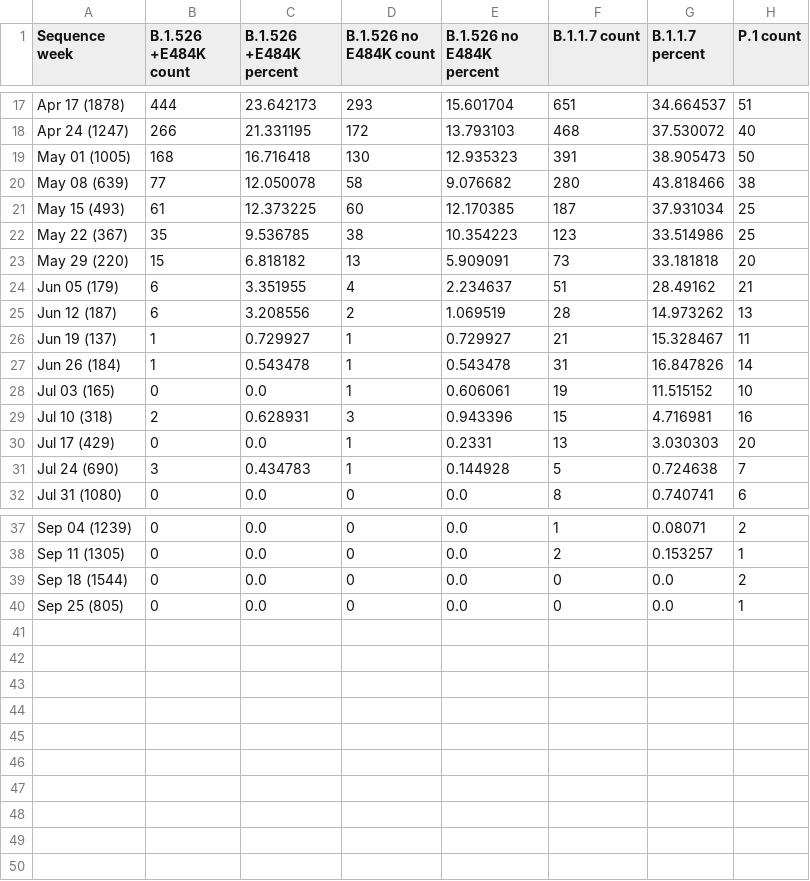
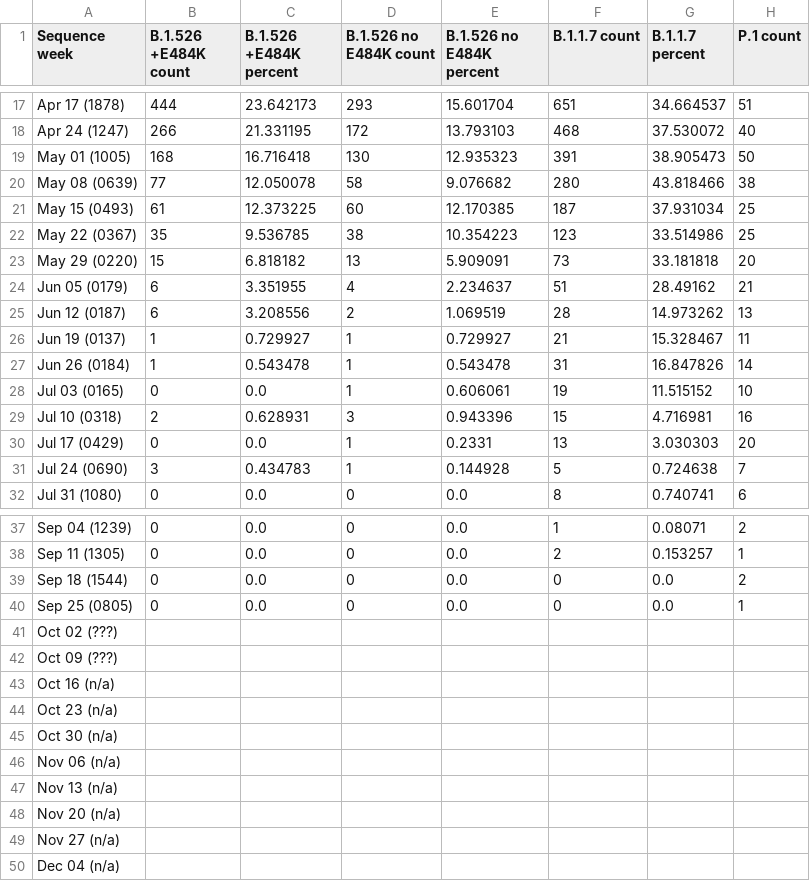
Before and after one commit to BWMosher/coronavirus-data, a CSV file: variants/history/2021-10-07-readable.csv, drawn as a sheet; only a part is shown, gaps mark what is left out; rows hold the shown columns only; the diff covers the shown part only; the diff names each change by its address in the sheet, - before the commit and + after, or states it on an @@ line.

```diff
--- a/variants/history/2021-10-07-readable.csv
+++ b/variants/history/2021-10-07-readable.csv
-A20 (Sequence week): May 08 (639)
+A20 (Sequence week): May 08 (0639)
-A21 (Sequence week): May 15 (493)
+A21 (Sequence week): May 15 (0493)
-A22 (Sequence week): May 22 (367)
+A22 (Sequence week): May 22 (0367)
-A23 (Sequence week): May 29 (220)
+A23 (Sequence week): May 29 (0220)
-A24 (Sequence week): Jun 05 (179)
+A24 (Sequence week): Jun 05 (0179)
-A25 (Sequence week): Jun 12 (187)
+A25 (Sequence week): Jun 12 (0187)
-A26 (Sequence week): Jun 19 (137)
+A26 (Sequence week): Jun 19 (0137)
-A27 (Sequence week): Jun 26 (184)
+A27 (Sequence week): Jun 26 (0184)
-A28 (Sequence week): Jul 03 (165)
+A28 (Sequence week): Jul 03 (0165)
-A29 (Sequence week): Jul 10 (318)
+A29 (Sequence week): Jul 10 (0318)
-A30 (Sequence week): Jul 17 (429)
+A30 (Sequence week): Jul 17 (0429)
-A31 (Sequence week): Jul 24 (690)
+A31 (Sequence week): Jul 24 (0690)
-A40 (Sequence week): Sep 25 (805)
+A40 (Sequence week): Sep 25 (0805)
+row 41: Oct 02 (???)
+row 42: Oct 09 (???)
+row 43: Oct 16 (n/a)
+row 44: Oct 23 (n/a)
+row 45: Oct 30 (n/a)
+row 46: Nov 06 (n/a)
+row 47: Nov 13 (n/a)
+row 48: Nov 20 (n/a)
+row 49: Nov 27 (n/a)
+row 50: Dec 04 (n/a)
```
Also changed, not shown: 5 edited cells elsewhere in this file, variants/history/2021-09-23-readable.csv, variants/history/2021-09-30-readable.csv, 10 other files.
